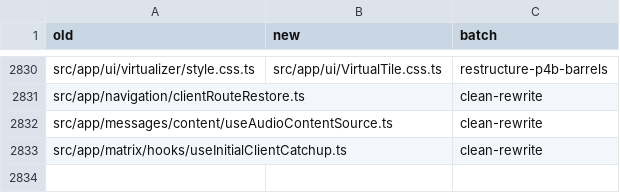
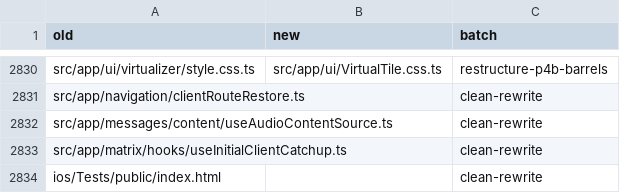
Before and after one commit to mindroom-ai/mindroom-chat, a TSV file: docs/provenance/moves.tsv, drawn as a sheet; only a part is shown, gaps mark what is left out; the diff names each change by its address in the sheet, - before the commit and + after, or states it on an @@ line.

Commit message:
Clean-room rewrite of ios/Tests/public/index.html from its behaviour spec
Clean-room rewrite of ios/Tests/public/index.html from its behaviour spec, written without access to the previous code.

The page stands in for the web bundle in the generated iOS test host. Its
boot.js and style.css were never in this repository, so no page set
window.routingBootId, painted the fixture color or showed the diagnostics
buttons, and the native suite could not pass. All three are now here, in
Lane C:

- index.html links /style.css and /boot.js by root-absolute URLs, so they
  load at every app route the native asset handler answers with the page.
- style.css paints the body rgb(21, 62, 53) across the whole view and keeps
  the page's text and buttons at the top, clear of the centre pixel the
  reload tests sample.
- boot.js sets a new routingBootId on every boot, reads MindRoomDiagnostics
  once per boot and on each tap of "Read native diagnostics" (one read at a
  time), and labels the result button "Native diagnostics " plus the JSON
  snapshot with readCount; the JSON lives in aria-label, the visible text
  stays short. A missing plugin reads as unsupported, a failed read as
  unavailable. No CSP, storage, cookies or message listeners.

e2e/native/ios-test-page.spec.ts serves the folder as the native handler
does and checks a deep route with a file-like suffix, new boot ids on
reload, the diagnostics labels with a stand-in bridge, the unsupported and
unavailable answers, and the centre pixel at phone size, in Chromium and,
with PLAYWRIGHT_WEBKIT_EXECUTABLE, in WebKit.

Provenance: moves.tsv and dropped.tsv record the rewrite (wave 2).

Bas-directed Lane P edit: clean-room rewrite after the ancestry audit

```diff
--- a/docs/provenance/moves.tsv
+++ b/docs/provenance/moves.tsv
+row 2834: ios/Tests/public/index.html |  | clean-rewrite
```
Also changed, not shown: docs/provenance/dropped.tsv, 4 other files.
